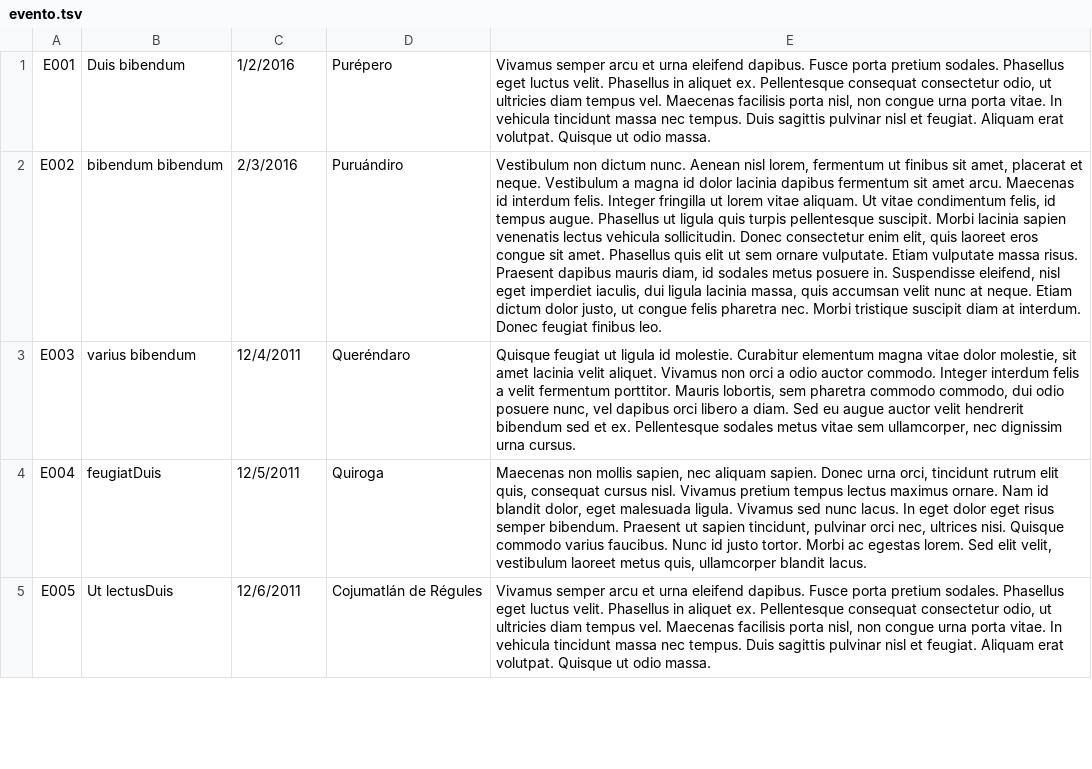
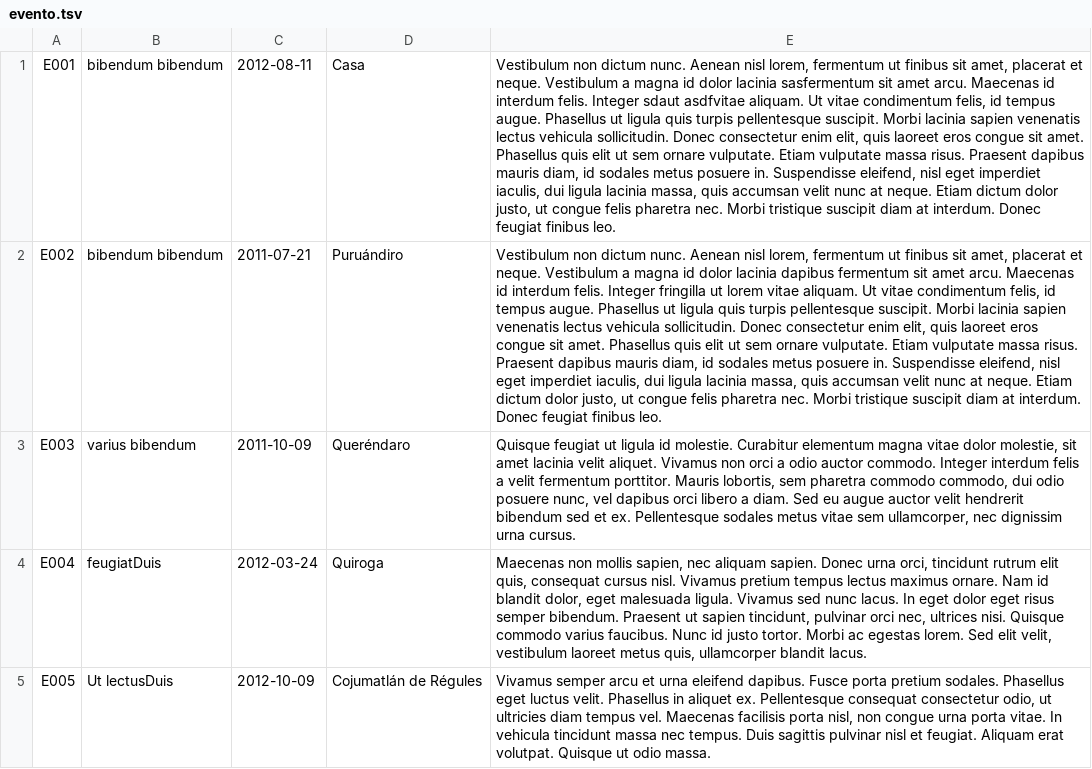
Before and after one commit to 97joaquinhr/NinosyNinas, a TSV file: BaseDatos/Cehesesves/evento.tsv, drawn as a sheet; only a part is shown; the diff covers the shown part only; the diff names each change by its address in the sheet, - before the commit and + after, or states it on an @@ line.

```diff
--- a/BaseDatos/Cehesesves/evento.tsv
+++ b/BaseDatos/Cehesesves/evento.tsv
-B1: Duis bibendum
+B1: bibendum bibendum
-C1: 1/2/2016
+C1: 2012-08-11
-D1: Purépero
+D1: Casa
-E1: Vivamus semper arcu et urna eleifend dapibus. Fusce porta pretium sodales. Phasellus eget luctus velit. Phasellus in aliquet ex. Pellentesque consequat consectetur odio, ut ultricies diam tempus vel. Maecenas facilisis porta nisl, non congue urna porta vitae. In vehicula tincidunt massa nec tempus. Duis sagittis pulvinar nisl et feugiat. Aliquam erat volutpat. Quisque ut odio massa.
+E1: Vestibulum non dictum nunc. Aenean nisl lorem, fermentum ut finibus sit amet, placerat et neque. Vestibulum a magna id dolor lacinia sasfermentum sit amet arcu. Maecenas id interdum felis. Integer sdaut asdfvitae aliquam. Ut vitae condimentum felis, id tempus augue. Phasellus ut ligula quis turpis pellentesque suscipit. Morbi lacinia sapien venenatis lectus vehicula sollicitudin. Donec consectetur enim elit, quis laoreet eros congue sit amet. Phasellus quis elit ut sem ornare vulputate. Etiam vulputate massa risus. Praesent dapibus mauris diam, id sodales metus posuere in. Suspendisse eleifend, nisl eget imperdiet iaculis, dui ligula lacinia massa, quis accumsan velit nunc at neque. Etiam dictum dolor justo, ut congue felis pharetra nec. Morbi tristique suscipit diam at interdum. Donec feugiat finibus leo.
-C2: 2/3/2016
+C2: 2011-07-21
-C3: 12/4/2011
+C3: 2011-10-09
-C4: 12/5/2011
+C4: 2012-03-24
-C5: 12/6/2011
+C5: 2012-10-09
```
Also changed, not shown: 15 edited cells elsewhere in this file, BaseDatos/Cehesesves/Usuario_Noticias.csv, BaseDatos/Cehesesves/donadores.tsv, 22 other files.
